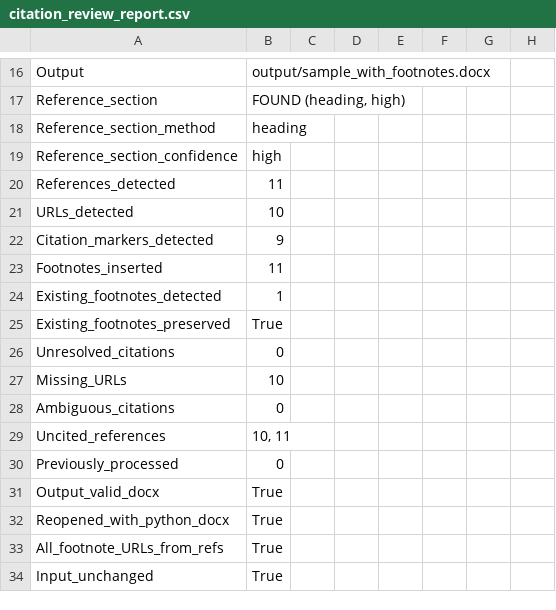
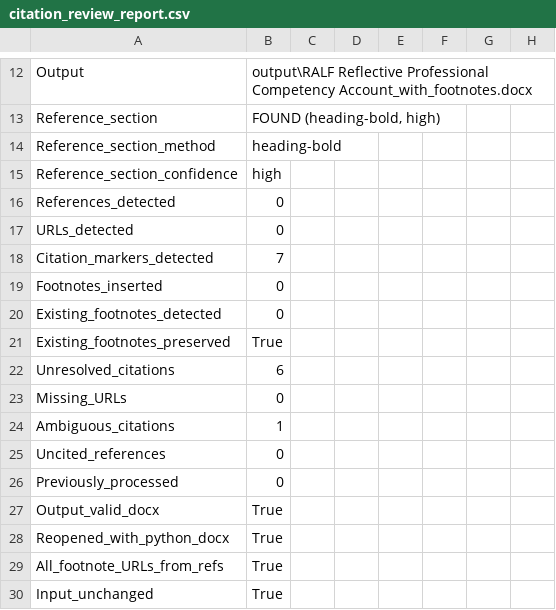
Before and after one commit to nerduser13-ux/citation_agent, a CSV file: output/citation_review_report.csv, drawn as a sheet; only a part is shown, gaps mark what is left out; addresses are those after the commit; the diff covers the shown part only; the diff names each change by its address in the sheet, - before the commit and + after, or states it on an @@ line.

```diff
--- a/output/citation_review_report.csv
+++ b/output/citation_review_report.csv
-B12: output/sample_with_footnotes.docx
+B12: output\RALF Reflective Professional Competency Account_with_footnotes.docx
-B13: FOUND (heading, high)
+B13: FOUND (heading-bold, high)
-B14: heading
+B14: heading-bold
-B16: 11
+B16: 0
-B17: 10
+B17: 0
-B18: 9
+B18: 7
-B19: 11
+B19: 0
-B20: 1
+B20: 0
-B22: 0
+B22: 6
-B23: 10
+B23: 0
-B24: 0
+B24: 1
-B25: 10, 11
+B25: 0
```
Also changed, not shown: 3 added rows, 7 removed rows and 25 edited cells elsewhere in this file, 4 other files.
